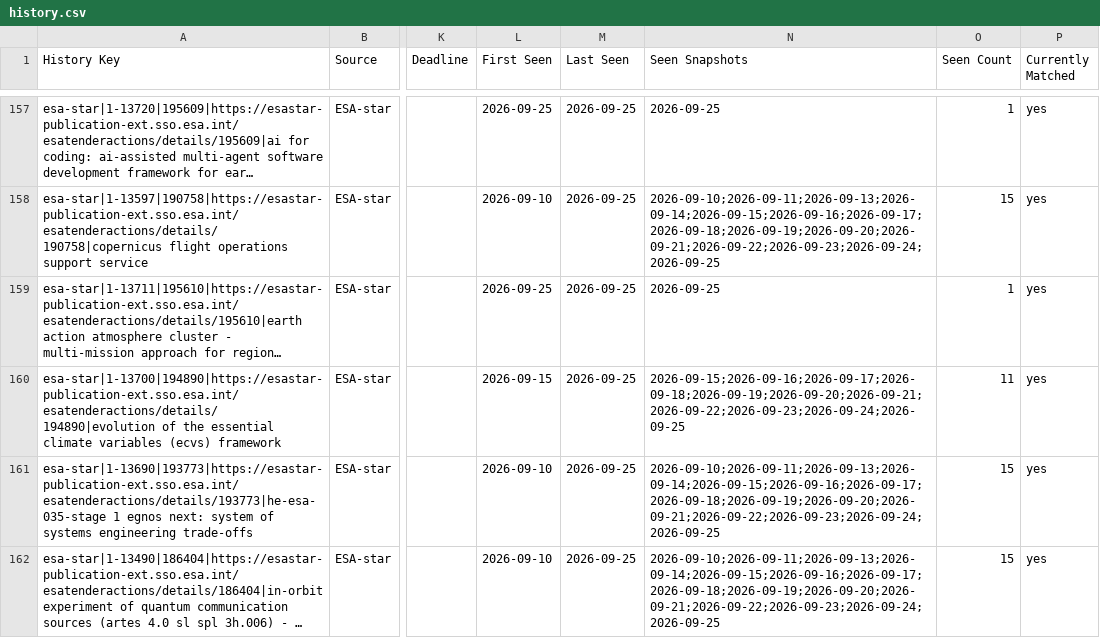
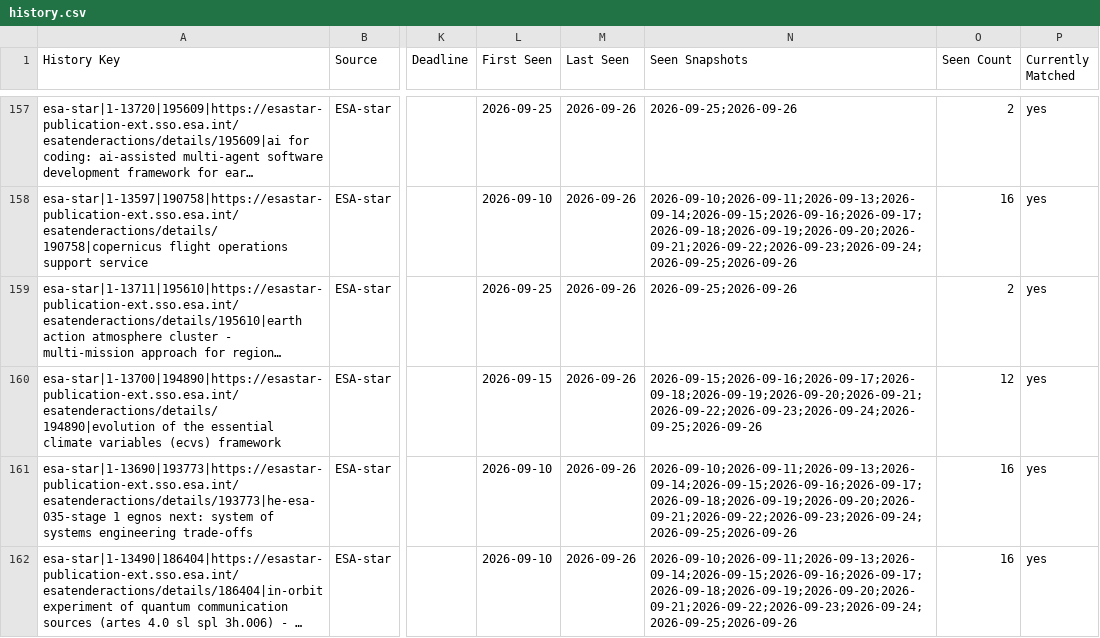
Before and after one commit to valentinopapangeok/publicFunding, a CSV file: history.csv, drawn as a sheet; only a part is shown, gaps mark what is left out; long unchanged cells end in …; the diff covers the shown part only; the diff names each change by its address in the sheet, - before the commit and + after, or states it on an @@ line.

```diff
--- a/history.csv
+++ b/history.csv
-M157:M162 (Last Seen): 2026-09-25
+M157:M162 (Last Seen): 2026-09-26
-N157 (Seen Snapshots): 2026-09-25
+N157 (Seen Snapshots): 2026-09-25;2026-09-26
-O157 (Seen Count): 1
+O157 (Seen Count): 2
-N158 (Seen Snapshots): 2026-09-10;2026-09-11;2026-09-13;2026-09-14;2026-09-15;2026-09-16;2026-09-17;2026-09-18;2026-09-19;2026-09-20;2026-09-21;2026-09-22;2026-09-23;2026-09-24;2026-09-25
+N158 (Seen Snapshots): 2026-09-10;2026-09-11;2026-09-13;2026-09-14;2026-09-15;2026-09-16;2026-09-17;2026-09-18;2026-09-19;2026-09-20;2026-09-21;2026-09-22;2026-09-23;2026-09-24;2026-09-25;2026-09-26
-O158 (Seen Count): 15
+O158 (Seen Count): 16
-N159 (Seen Snapshots): 2026-09-25
+N159 (Seen Snapshots): 2026-09-25;2026-09-26
-O159 (Seen Count): 1
+O159 (Seen Count): 2
-N160 (Seen Snapshots): 2026-09-15;2026-09-16;2026-09-17;2026-09-18;2026-09-19;2026-09-20;2026-09-21;2026-09-22;2026-09-23;2026-09-24;2026-09-25
+N160 (Seen Snapshots): 2026-09-15;2026-09-16;2026-09-17;2026-09-18;2026-09-19;2026-09-20;2026-09-21;2026-09-22;2026-09-23;2026-09-24;2026-09-25;2026-09-26
-O160 (Seen Count): 11
+O160 (Seen Count): 12
-N161:N162 (Seen Snapshots): 2026-09-10;2026-09-11;2026-09-13;2026-09-14;2026-09-15;2026-09-16;2026-09-17;2026-09-18;2026-09-19;2026-09-20;2026-09-21;2026-09-22;2026-09-23;2026-09-24;2026-09-25
+N161:N162 (Seen Snapshots): 2026-09-10;2026-09-11;2026-09-13;2026-09-14;2026-09-15;2026-09-16;2026-09-17;2026-09-18;2026-09-19;2026-09-20;2026-09-21;2026-09-22;2026-09-23;2026-09-24;2026-09-25;2026-09-26
-O161:O162 (Seen Count): 15
+O161:O162 (Seen Count): 16
```
Also changed, not shown: 179 edited cells elsewhere in this file, 4 other files.
